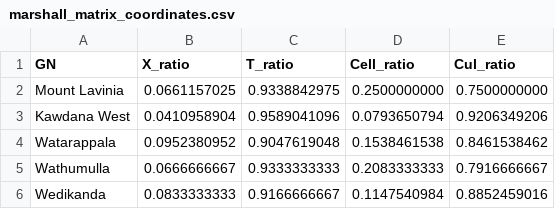
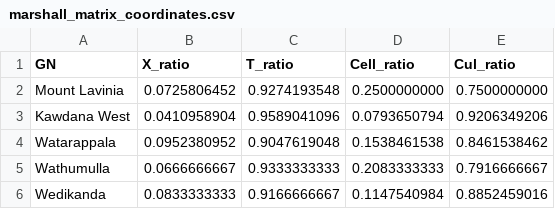
Before and after one commit to BronXTJ/mount-lavinia-dashboard, a CSV file: network_form/marshall_matrix/results/tables/marshall_matrix_coordinates.csv, drawn as a sheet.

```diff
--- a/network_form/marshall_matrix/results/tables/marshall_matrix_coordinates.csv
+++ b/network_form/marshall_matrix/results/tables/marshall_matrix_coordinates.csv
@@ -1,3 +1,3 @@
 GN,X_ratio,T_ratio,Cell_ratio,Cul_ratio
-Mount Lavinia,0.0661157025,0.9338842975,0.2500000000,0.7500000000
+Mount Lavinia,0.0725806452,0.9274193548,0.2500000000,0.7500000000
 Kawdana West,0.0410958904,0.9589041096,0.0793650794,0.9206349206
```
Also changed, not shown: network_form/marshall_matrix/results/tables/marshall_junction_review.csv, network_form/marshall_matrix/results/tables/marshall_ratios_by_gn.csv, 20 other files.
